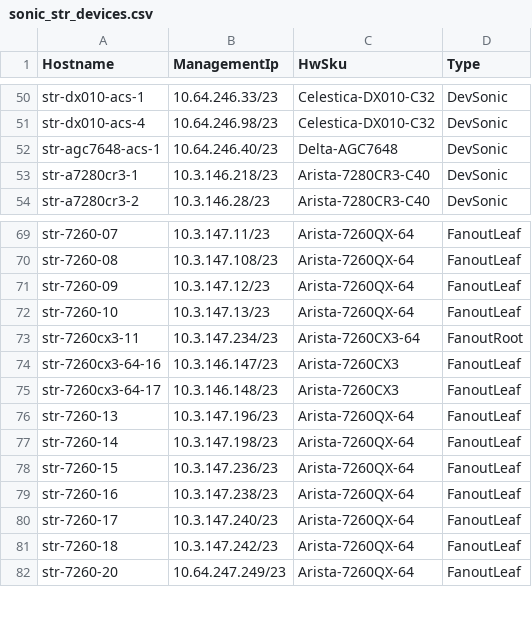
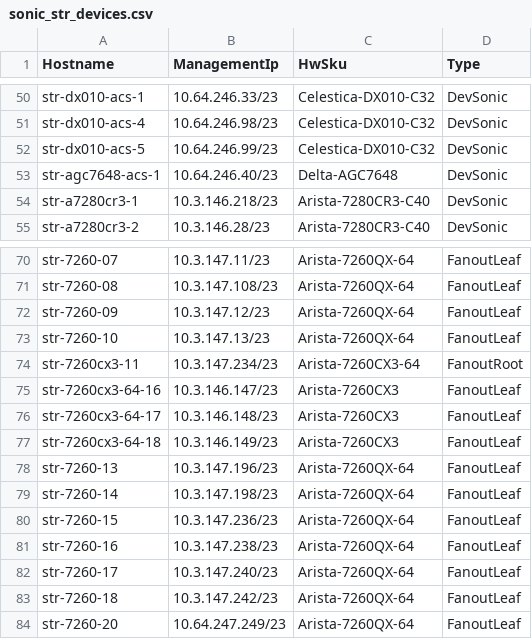
Before and after one commit to neethajohn/sonic-mgmt, a CSV file: ansible/files/sonic_str_devices.csv, drawn as a sheet; only a part is shown, gaps mark what is left out; the diff names each change by its address in the sheet, - before the commit and + after, or states it on an @@ line.

```diff
--- a/ansible/files/sonic_str_devices.csv
+++ b/ansible/files/sonic_str_devices.csv
+row 52: str-dx010-acs-5 | 10.64.246.99/23 | Celestica-DX010-C32 | DevSonic
+row 77: str-7260cx3-64-18 | 10.3.146.149/23 | Arista-7260CX3 | FanoutLeaf
```
Also changed, not shown: ansible/files/sonic_str_links.csv, ansible/testbed.csv, 2 other files.
